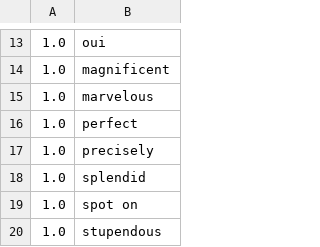
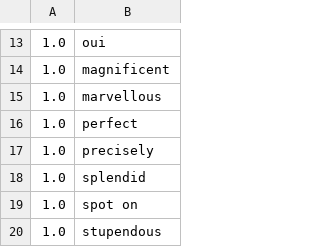
Before and after one commit to errantlinguist/tangrams-restricted, a TSV file: analysis/src/main/resources/se/kth/speech/nlp/acceptance-patterns.tsv, drawn as a sheet; only a part is shown, gaps mark what is left out.

Commit message:
"marvelous" -> "marvellous"

```diff
--- a/analysis/src/main/resources/se/kth/speech/nlp/acceptance-patterns.tsv
+++ b/analysis/src/main/resources/se/kth/speech/nlp/acceptance-patterns.tsv
@@ -14,3 +14,3 @@
 1.0	magnificent
-1.0	marvelous
+1.0	marvellous
 1.0	perfect
```
